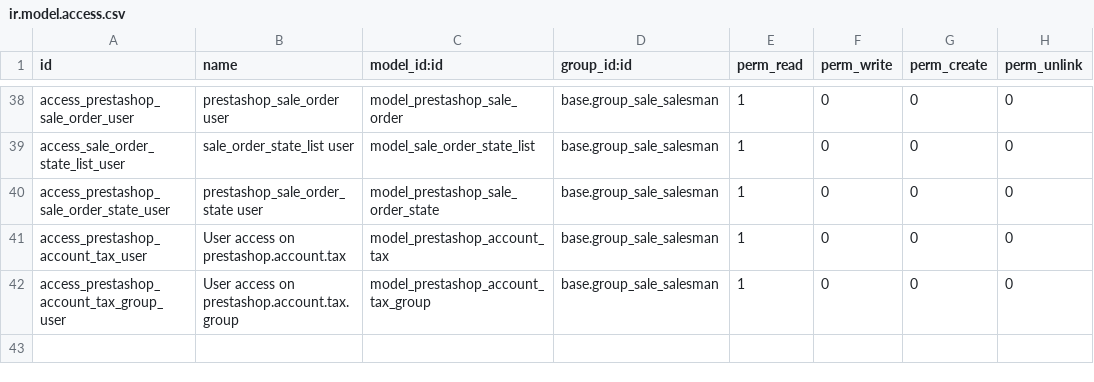
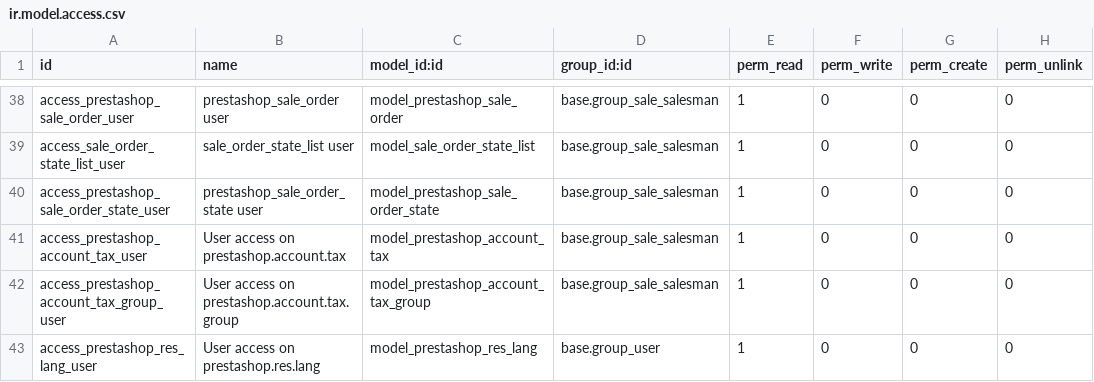
Before and after one commit to nilshamerlinck/connector-prestashop, a CSV file: prestashoperpconnect/security/ir.model.access.csv, drawn as a sheet; only a part is shown, gaps mark what is left out.

```diff
--- a/prestashoperpconnect/security/ir.model.access.csv
+++ b/prestashoperpconnect/security/ir.model.access.csv
@@ -42 +42,2 @@ access_prestashop_account_tax_user,User access on prestashop.account.tax,model_p
 access_prestashop_account_tax_group_user,User access on prestashop.account.tax.group,model_prestashop_account_tax_group,base.group_sale_salesman,1,0,0,0
+access_prestashop_res_lang_user,User access on prestashop.res.lang,model_prestashop_res_lang,base.group_user,1,0,0,0
```
Also changed, not shown: 2 other files.
